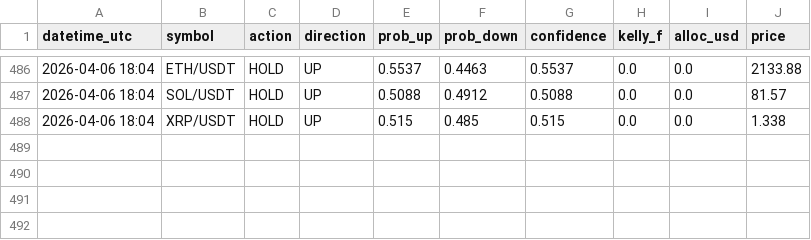
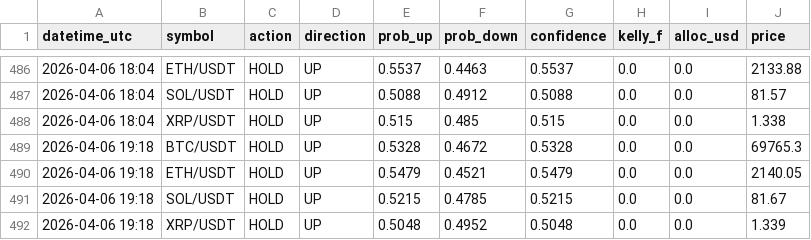
Before and after one commit to Jeanwrld/omega-bot, a CSV file: omega_v7_all_signals.csv, drawn as a sheet; only a part is shown, gaps mark what is left out; the diff names each change by its address in the sheet, - before the commit and + after, or states it on an @@ line.

Commit message:
📡 v7 Signals 2026-04-06 19:19 UTC

```diff
--- a/omega_v7_all_signals.csv
+++ b/omega_v7_all_signals.csv
+row 489: 2026-04-06 19:18 | BTC/USDT | HOLD | UP | 0.5328 | 0.4672 | 0.5328 | 0.0 | 0.0 | 69765.3
+row 490: 2026-04-06 19:18 | ETH/USDT | HOLD | UP | 0.5479 | 0.4521 | 0.5479 | 0.0 | 0.0 | 2140.05
+row 491: 2026-04-06 19:18 | SOL/USDT | HOLD | UP | 0.5215 | 0.4785 | 0.5215 | 0.0 | 0.0 | 81.67
+row 492: 2026-04-06 19:18 | XRP/USDT | HOLD | UP | 0.5048 | 0.4952 | 0.5048 | 0.0 | 0.0 | 1.339
```
